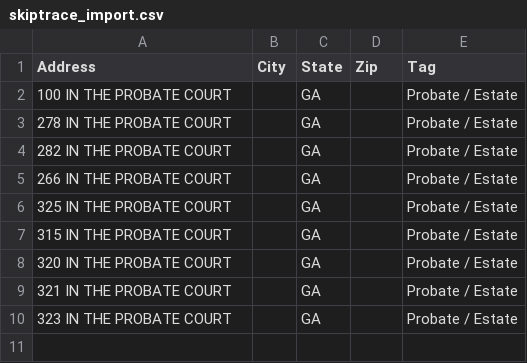
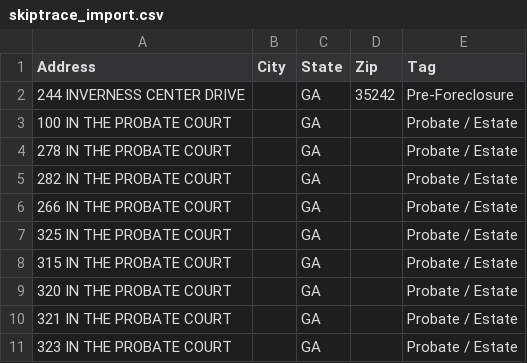
Before and after one commit to terrellkday/Fayette-Leads-Scraper, a CSV file: dashboard/skiptrace_import.csv, drawn as a sheet.

```diff
--- a/dashboard/skiptrace_import.csv
+++ b/dashboard/skiptrace_import.csv
@@ -1,2 +1,3 @@
 Address,City,State,Zip,Tag
+244 INVERNESS CENTER DRIVE,,GA,35242,Pre-Foreclosure
 100 IN THE PROBATE COURT,,GA,,Probate / Estate
```
Also changed, not shown: dashboard/ghl_leads.csv, data/ghl_leads.csv, 8 other files.
